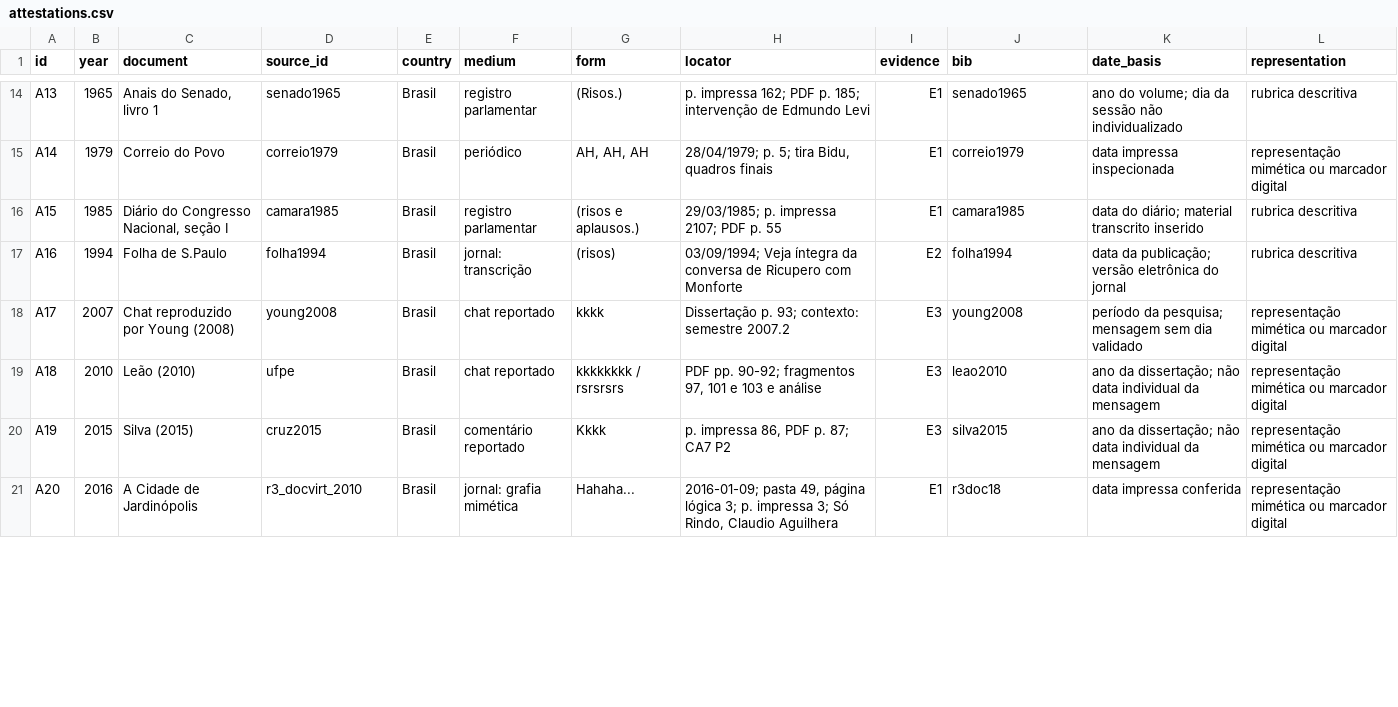
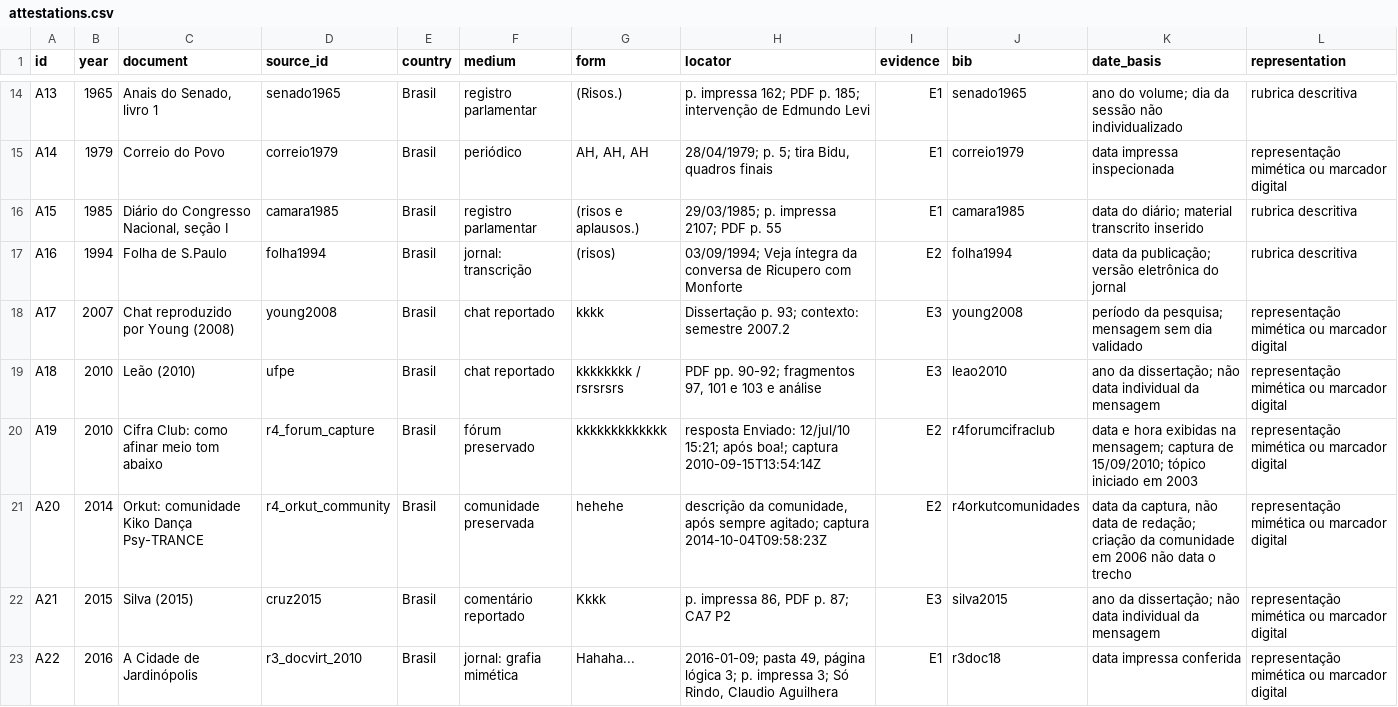
Before and after one commit to murilloed/historia-riso-escrito-portugues, a CSV file: data/attestations.csv, drawn as a sheet; only a part is shown, gaps mark what is left out; the diff covers the shown part only.

Commit message:
Acrescentar 17 titulos ineditos da Brasiliana e Wayback e retirar edital UnB

```diff
--- a/data/attestations.csv
+++ b/data/attestations.csv
@@ -19,3 +19,5 @@ A17,2007,Chat reproduzido por Young (2008),young2008,Brasil,chat reportado,kkkk,
 A18,2010,Leão (2010),ufpe,Brasil,chat reportado,kkkkkkkk / rsrsrsrs,"PDF pp. 90-92; fragmentos 97, 101 e 103 e análise",E3,leao2010,ano da dissertação; não data individual da mensagem,representação mimética ou marcador digital
-A19,2015,Silva (2015),cruz2015,Brasil,comentário reportado,Kkkk,"p. impressa 86, PDF p. 87; CA7 P2",E3,silva2015,ano da dissertação; não data individual da mensagem,representação mimética ou marcador digital
-A20,2016,A Cidade de Jardinópolis,r3_docvirt_2010,Brasil,jornal: grafia mimética,Hahaha...,"2016-01-09; pasta 49, página lógica 3; p. impressa 3; Só Rindo, Claudio Aguilhera",E1,r3doc18,data impressa conferida,representação mimética ou marcador digital
+A19,2010,Cifra Club: como afinar meio tom abaixo,r4_forum_capture,Brasil,fórum preservado,kkkkkkkkkkkkk,resposta Enviado: 12/jul/10 15:21; após boa!; captura 2010-09-15T13:54:14Z,E2,r4forumcifraclub,data e hora exibidas na mensagem; captura de 15/09/2010; tópico iniciado em 2003,representação mimética ou marcador digital
+A20,2014,Orkut: comunidade Kiko Dança Psy-TRANCE,r4_orkut_community,Brasil,comunidade preservada,hehehe,"descrição da comunidade, após sempre agitado; captura 2014-10-04T09:58:23Z",E2,r4orkutcomunidades,"data da captura, não data de redação; criação da comunidade em 2006 não data o trecho",representação mimética ou marcador digital
+A21,2015,Silva (2015),cruz2015,Brasil,comentário reportado,Kkkk,"p. impressa 86, PDF p. 87; CA7 P2",E3,silva2015,ano da dissertação; não data individual da mensagem,representação mimética ou marcador digital
+A22,2016,A Cidade de Jardinópolis,r3_docvirt_2010,Brasil,jornal: grafia mimética,Hahaha...,"2016-01-09; pasta 49, página lógica 3; p. impressa 3; Só Rindo, Claudio Aguilhera",E1,r3doc18,data impressa conferida,representação mimética ou marcador digital
```
Also changed, not shown: 5 edited cells elsewhere in this file, data/annual_coverage.csv, 29 other files.
